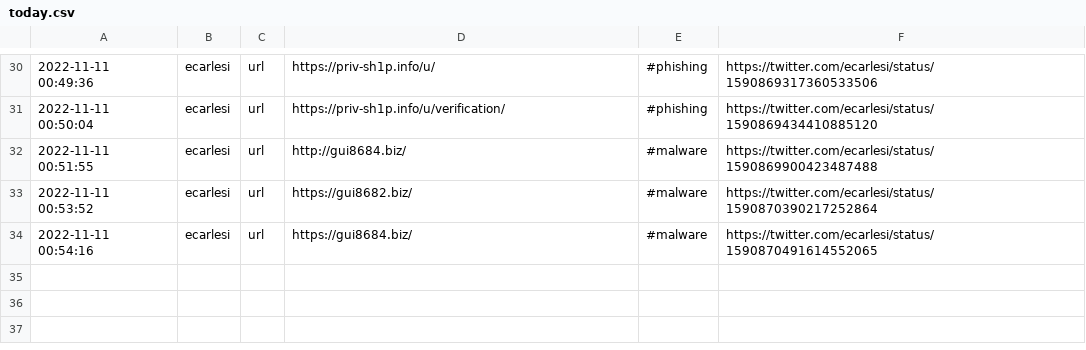
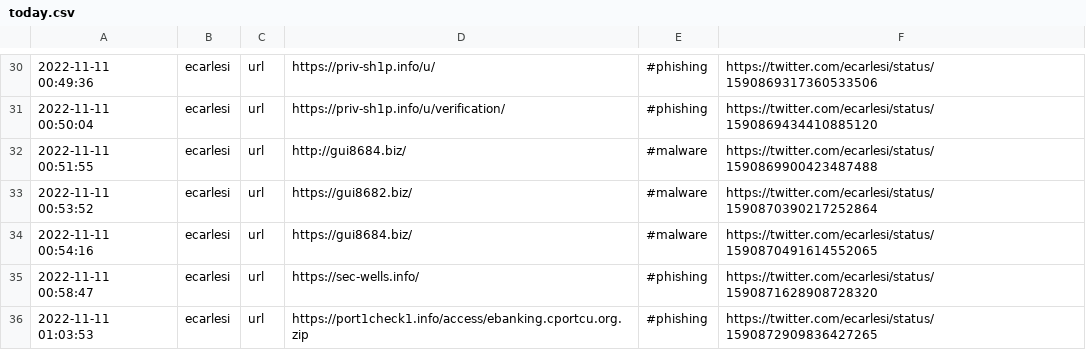
Before and after one commit to Croat79/TweetFeed, a CSV file: today.csv, drawn as a sheet; only a part is shown, gaps mark what is left out; the diff names each change by its address in the sheet, - before the commit and + after, or states it on an @@ line.

```diff
--- a/today.csv
+++ b/today.csv
+row 35: 2022-11-11 00:58:47 | ecarlesi | url | https://sec-wells.info/ | #phishing | https://twitter.com/ecarlesi/status/1590871628908728320
+row 36: 2022-11-11 01:03:53 | ecarlesi | url | https://port1check1.info/access/ebanking.cportcu.org.zip | #phishing | https://twitter.com/ecarlesi/status/1590872909836427265
```
Also changed, not shown: Nov_2022/20221111.csv, week.csv, 2 other files.
